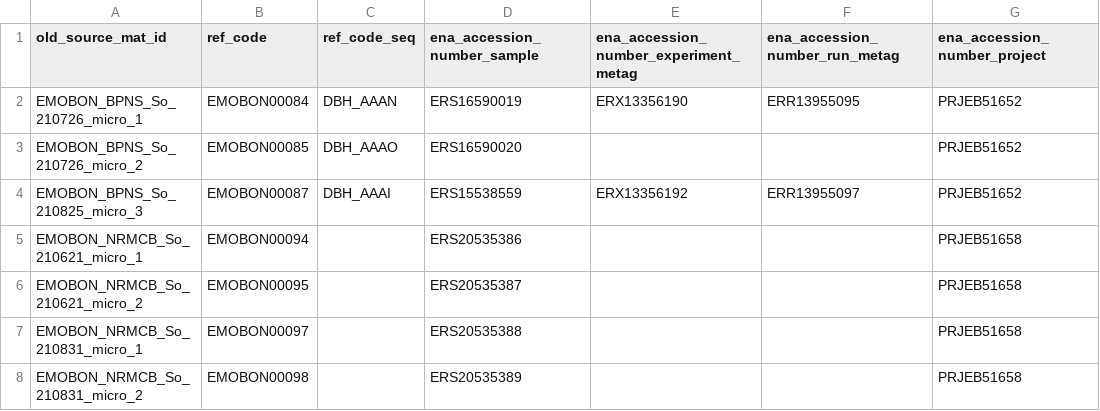
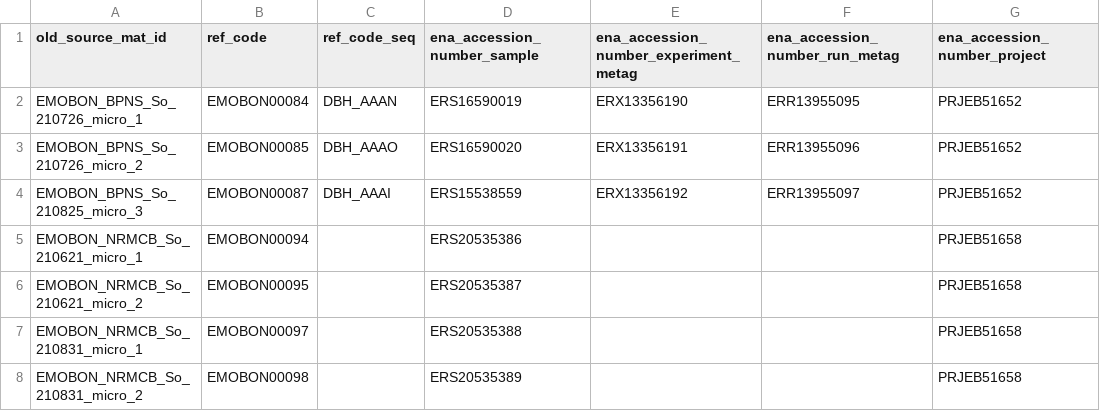
Before and after one commit to emo-bon/sequencing-crate, a CSV file: shipment/batch-001/ena-accession-numbers-batch-001.csv, drawn as a sheet; only a part is shown; the diff names each change by its address in the sheet, - before the commit and + after, or states it on an @@ line.

Commit message:
Update ena-accession-numbers-batch-001.csv

```diff
--- a/shipment/batch-001/ena-accession-numbers-batch-001.csv
+++ b/shipment/batch-001/ena-accession-numbers-batch-001.csv
-E3: (empty)
+E3: ERX13356191
-F3 (ena_accession_number_run_metag): (empty)
+F3 (ena_accession_number_run_metag): ERR13955096
```
